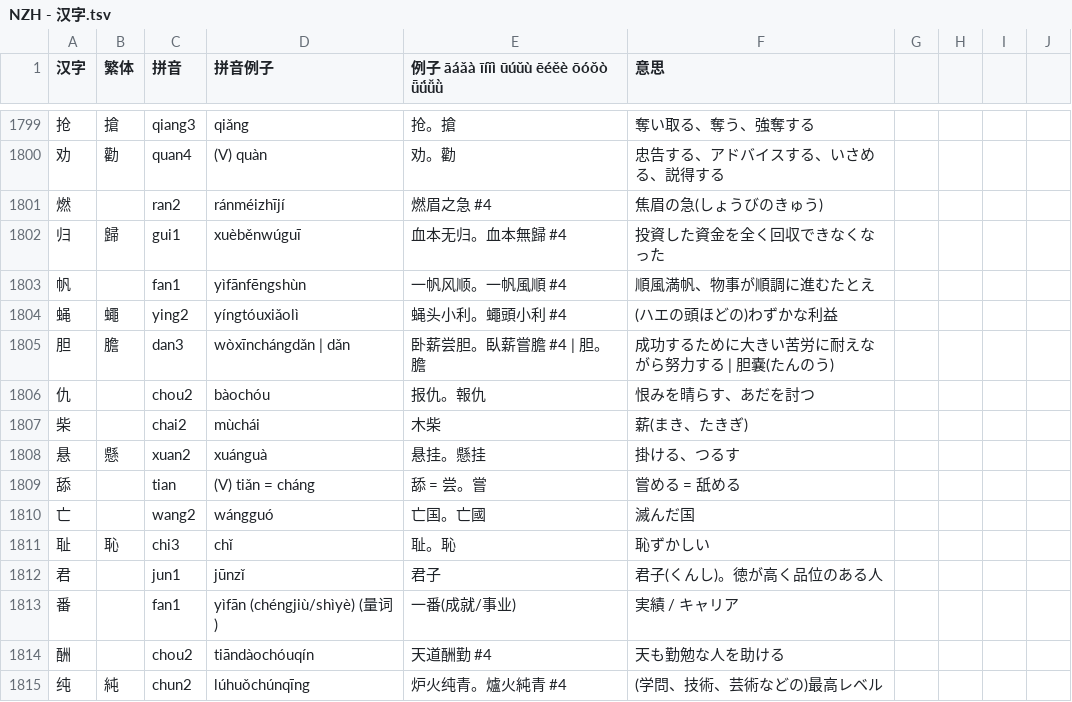
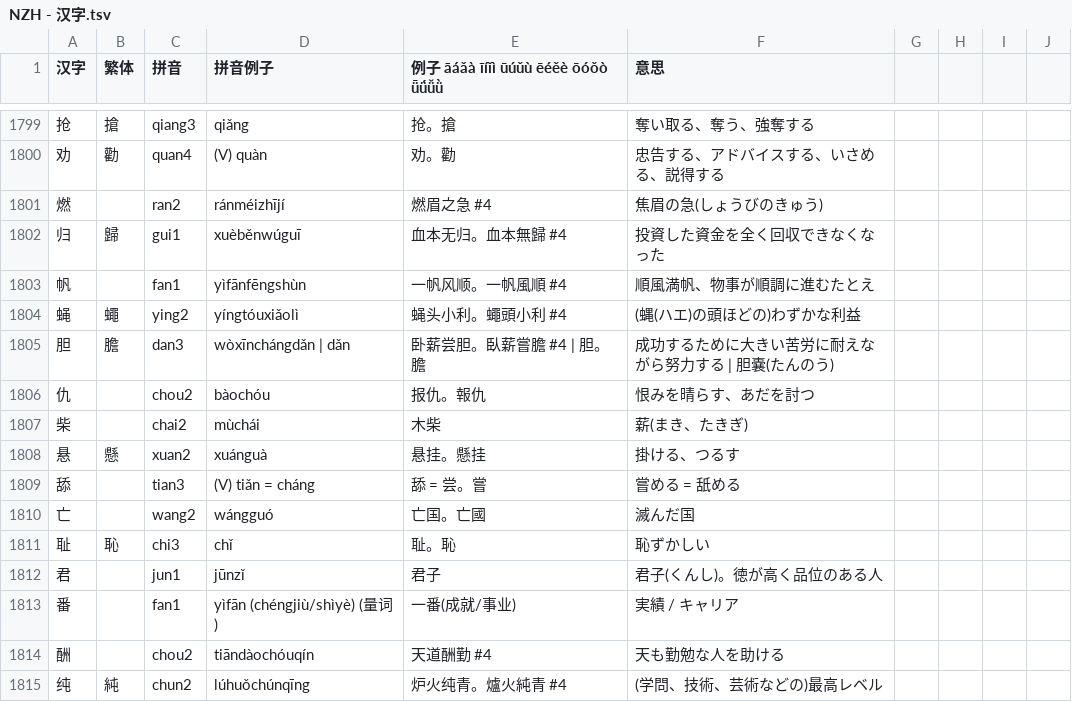
Before and after one commit to jdwebdev/NZH, a TSV file: tsv/NZH - 汉字.tsv, drawn as a sheet; only a part is shown, gaps mark what is left out.

Commit message:
MAJ

```diff
--- a/tsv/NZH - 汉字.tsv
+++ b/tsv/NZH - 汉字.tsv
@@ -1803,3 +1803,3 @@
 帆		fan1	yìfānfēngshùn	一帆风顺。一帆風順 #4	順風満帆、物事が順調に進むたとえ				
-蝇	蠅	ying2	yíngtóuxiǎolì	蝇头小利。蠅頭小利 #4	(ハエの頭ほどの)わずかな利益				
+蝇	蠅	ying2	yíngtóuxiǎolì	蝇头小利。蠅頭小利 #4	(蝿(ハエ)の頭ほどの)わずかな利益				
 胆	膽	dan3	wòxīnchángdǎn | dǎn	卧薪尝胆。臥薪嘗膽 #4 | 胆。膽	成功するために大きい苦労に耐えながら努力する | 胆嚢(たんのう)				
@@ -1808,3 +1808,3 @@
 悬	懸	xuan2	xuánguà	悬挂。懸挂	掛ける、つるす				
-舔		tian	(V) tiǎn = cháng	舔 = 尝。嘗	嘗める = 舐める				
+舔		tian3	(V) tiǎn = cháng	舔 = 尝。嘗	嘗める = 舐める				
 亡		wang2	wángguó	亡国。亡國	滅んだ国				
```
